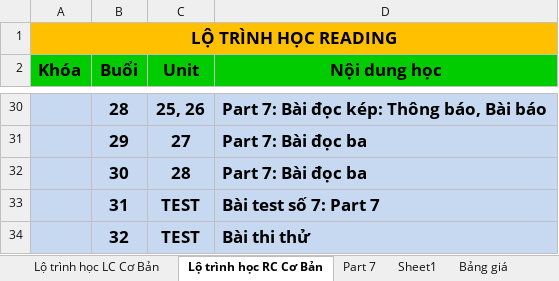
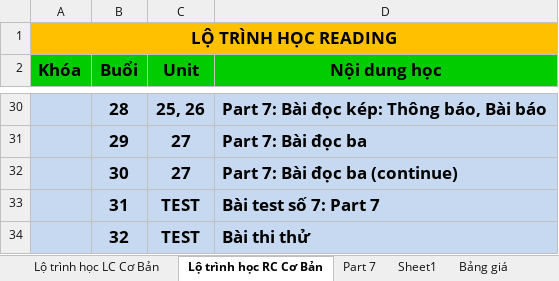
Before and after one commit to BaoLeQuoc79/TOEIC-Tutorials, an Excel workbook: 2. Dạy kèm/Nội dung học.xlsx, sheet Lộ trình học RC Cơ Bản, drawn as a sheet; only a part is shown, gaps mark what is left out; values as stored, in another font and other column widths than the file's, no borders; the diff names each change by its address in the sheet, - before the commit and + after, or states it on an @@ line.

```diff
--- a/2. Dạy kèm/Nội dung học.xlsx (sheet Lộ trình học RC Cơ Bản)
+++ b/2. Dạy kèm/Nội dung học.xlsx (sheet Lộ trình học RC Cơ Bản)
-C32 (Unit): 28
+C32 (Unit): 27
-D32 (Nội dung học): Part 7: Bài đọc ba
+D32 (Nội dung học): Part 7: Bài đọc ba (continue)
```
Also changed, not shown: 16 other files.
